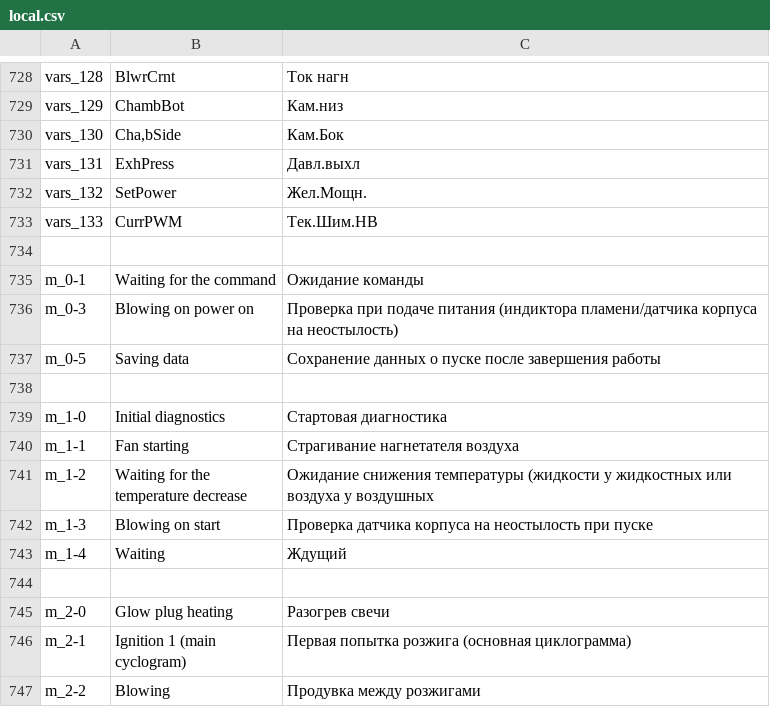
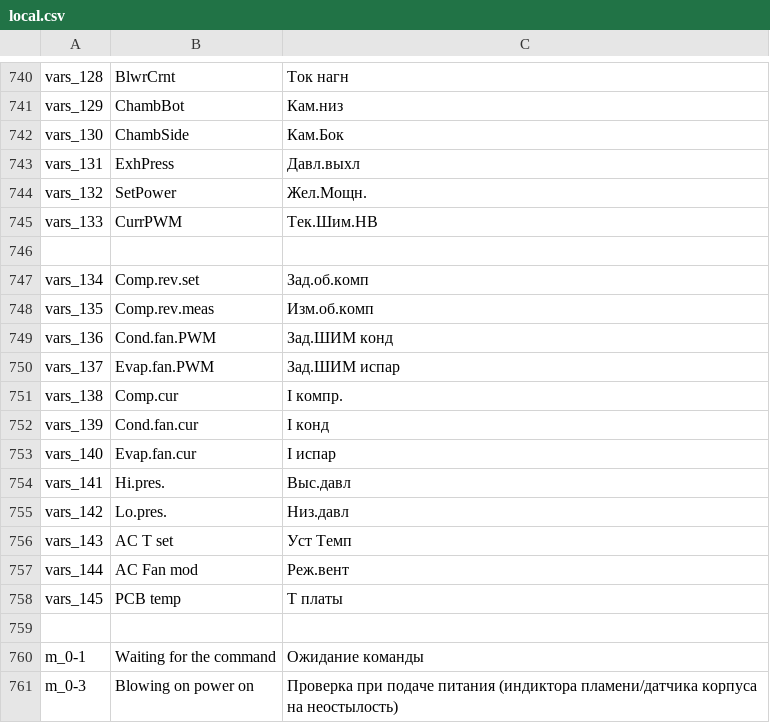
Before and after one commit to EXEcutorXS/CAN-Tool, a CSV file: CAN Tool/Resources/local.csv, drawn as a sheet; only a part is shown, gaps mark what is left out; the shorter side is filled out with more unchanged rows; the diff covers the shown part only.

```diff
--- a/CAN Tool/Resources/local.csv
+++ b/CAN Tool/Resources/local.csv
@@ -729,3 +741,3 @@ vars_128	BlwrCrnt	Ток нагн
 vars_129	ChambBot	Кам.низ
-vars_130	Cha,bSide	Кам.Бок
+vars_130	ChambSide	Кам.Бок
 vars_131	ExhPress	Давл.выхл
@@ -733,2 +745,15 @@ vars_132	SetPower	Жел.Мощн.
 vars_133	CurrPWM	Тек.Шим.НВ
+		
+vars_134	Comp.rev.set	Зад.об.комп
+vars_135	Comp.rev.meas	Изм.об.комп
+vars_136	Cond.fan.PWM	Зад.ШИМ конд
+vars_137	Evap.fan.PWM	Зад.ШИМ испар
+vars_138	Comp.cur	I компр.
+vars_139	Cond.fan.cur	I конд
+vars_140	Evap.fan.cur	I испар
+vars_141	Hi.pres.	Выс.давл
+vars_142	Lo.pres.	Низ.давл
+vars_143	AC T set	Уст Темп
+vars_144	AC Fan mod	Реж.вент
+vars_145	PCB temp	Т платы
 		
```
Also changed, not shown: 12 added rows elsewhere in this file, 6 other files.
